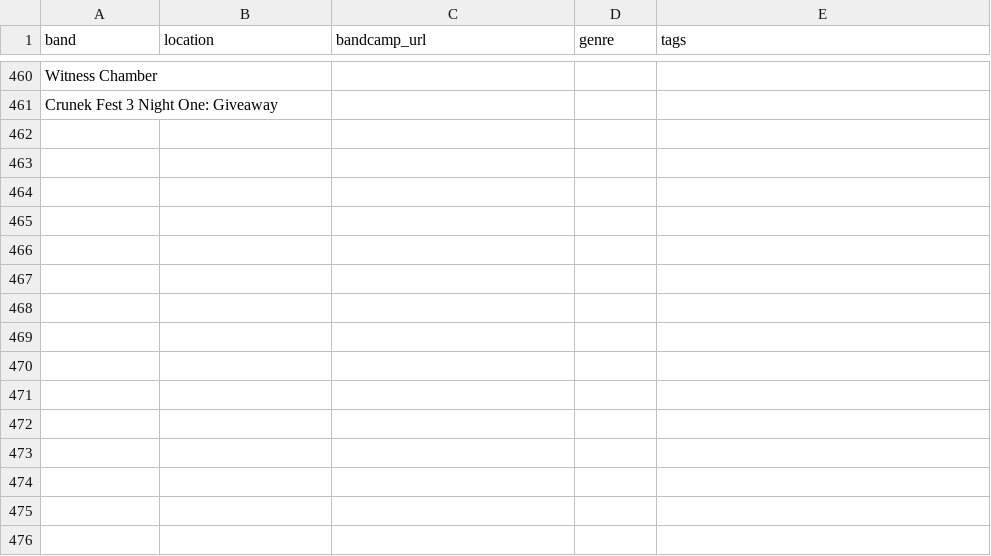
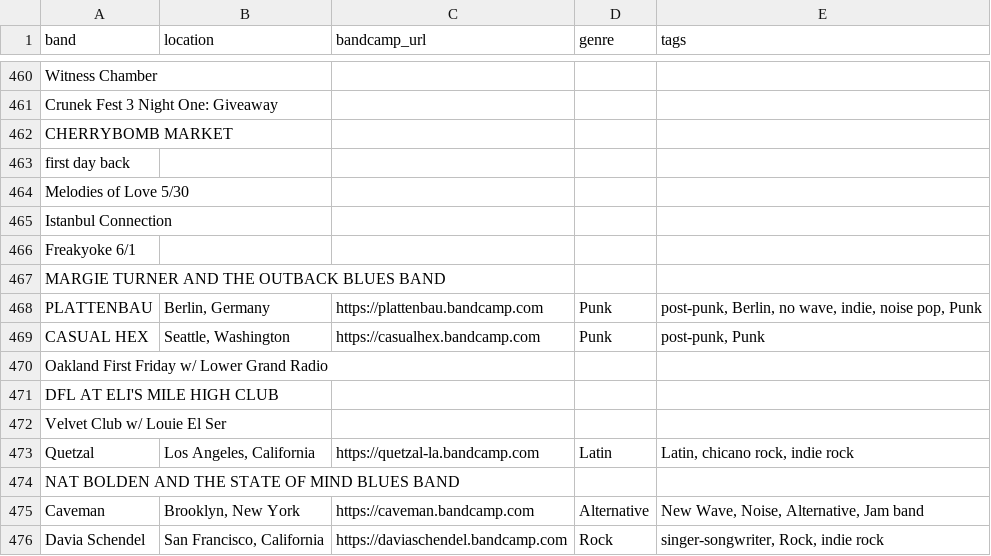
Before and after one commit to jmmymnn-py/dev_weekend, a CSV file: bandcamp.csv, drawn as a sheet; only a part is shown, gaps mark what is left out; the diff names each change by its address in the sheet, - before the commit and + after, or states it on an @@ line.

```diff
--- a/bandcamp.csv
+++ b/bandcamp.csv
+row 462: CHERRYBOMB MARKET
+row 463: first day back
+row 464: Melodies of Love 5/30
+row 465: Istanbul Connection
+row 466: Freakyoke 6/1
+row 467: MARGIE TURNER AND THE OUTBACK BLUES BAND
+row 468: PLATTENBAU | Berlin, Germany | https://plattenbau.bandcamp.com | Punk | post-punk, Berlin, no wave, indie, noise pop, Punk
+row 469: CASUAL HEX | Seattle, Washington | https://casualhex.bandcamp.com | Punk | post-punk, Punk
+row 470: Oakland First Friday w/ Lower Grand Radio
+row 471: DFL AT ELI'S MILE HIGH CLUB
+row 472: Velvet Club w/ Louie El Ser
+row 473: Quetzal | Los Angeles, California | https://quetzal-la.bandcamp.com | Latin | Latin, chicano rock, indie rock
+row 474: NAT BOLDEN AND THE STATE OF MIND BLUES BAND
+row 475: Caveman | Brooklyn, New York | https://caveman.bandcamp.com | Alternative | New Wave, Noise, Alternative, Jam band
+row 476: Davia Schendel | San Francisco, California | https://daviaschendel.bandcamp.com | Rock | singer-songwriter, Rock, indie rock
```
Also changed, not shown: 1 other file.
